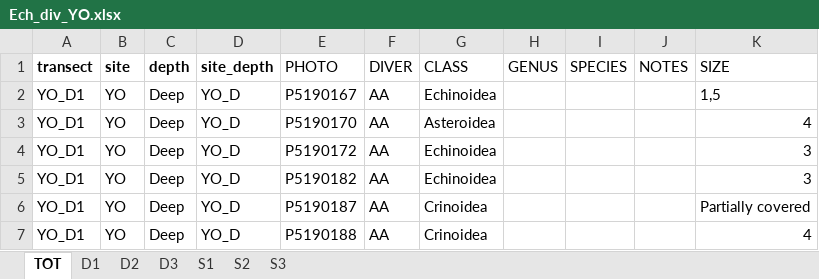
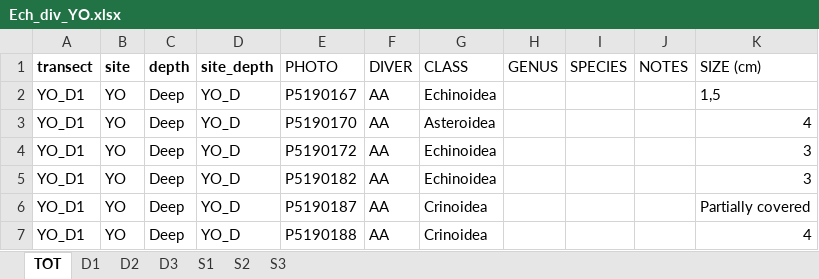
Before and after one commit to CCampanini/Campanini_Gosser_et_al-Effective_combination_reef_monitoring_Okinawa_metabarcoding, an Excel workbook: Multi-taxa_data/MollEchino/Ech_raw/Ech_div_YO.xlsx, sheet TOT, drawn as a sheet; only a part is shown; values as stored, in another font and other column widths than the file's, no borders; charts and pictures not drawn; the diff names each change by its address in the sheet, - before the commit and + after, or states it on an @@ line.

Commit message:
Column names uniformisation

```diff
--- a/Multi-taxa_data/MollEchino/Ech_raw/Ech_div_YO.xlsx (sheet TOT)
+++ b/Multi-taxa_data/MollEchino/Ech_raw/Ech_div_YO.xlsx (sheet TOT)
-K1: SIZE
+K1: SIZE (cm)
```
Also changed, not shown: formulas that keep their value, charts or pictures, Multi-taxa_data/MollEchino/Ech_raw/Ech_div_HI.xlsx, Multi-taxa_data/MollEchino/Ech_raw/Ech_div_ZP.xlsx.
